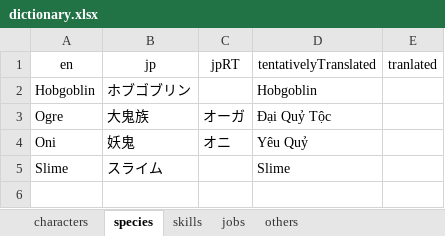
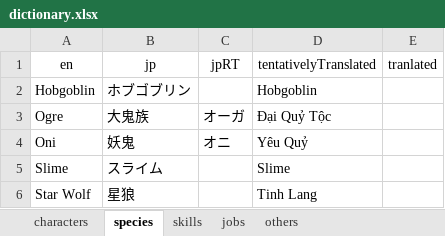
Before and after one commit to CucumberMummy/tssdk, an Excel workbook: shared/dictionary.xlsx, sheet species, drawn as a sheet; values as stored, in another font and other column widths than the file's, no borders; table styles not drawn; the diff names each change by its address in the sheet, - before the commit and + after, or states it on an @@ line.

```diff
--- a/shared/dictionary.xlsx (sheet species)
+++ b/shared/dictionary.xlsx (sheet species)
+row 6: Star Wolf | 星狼 |  | Tinh Lang
```
Also changed, not shown: sheet characters, sheet others, 18 other files.
